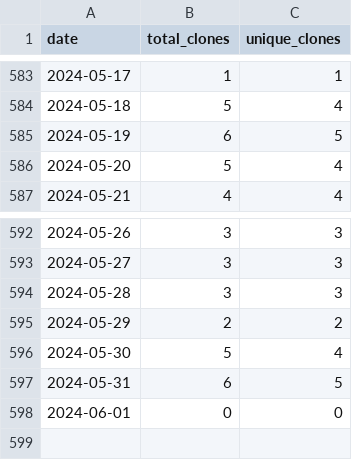
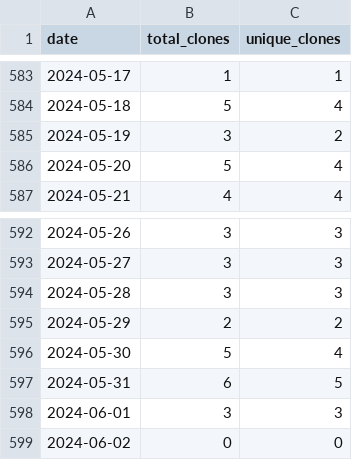
Before and after one commit to merrymitch/COMP5350, a CSV file: .traffic/clones.csv, drawn as a sheet; only a part is shown, gaps mark what is left out.

Commit message:
Updating repository traffic

```diff
--- a/.traffic/clones.csv
+++ b/.traffic/clones.csv
@@ -584,3 +584,3 @@ date,total_clones,unique_clones
 2024-05-18,5,4
-2024-05-19,6,5
+2024-05-19,3,2
 2024-05-20,5,4
@@ -597,2 +597,3 @@ date,total_clones,unique_clones
 2024-05-31,6,5
-2024-06-01,0,0
+2024-06-01,3,3
+2024-06-02,0,0
```
Also changed, not shown: .traffic/views.csv, 3 other files.
